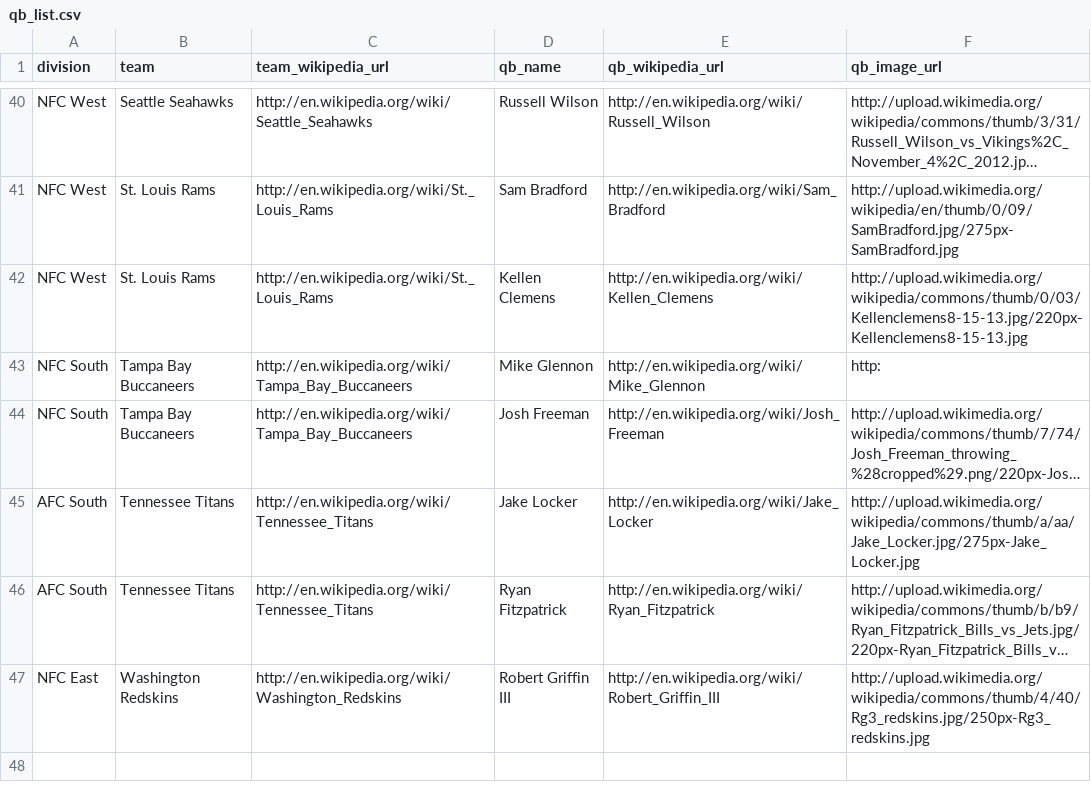
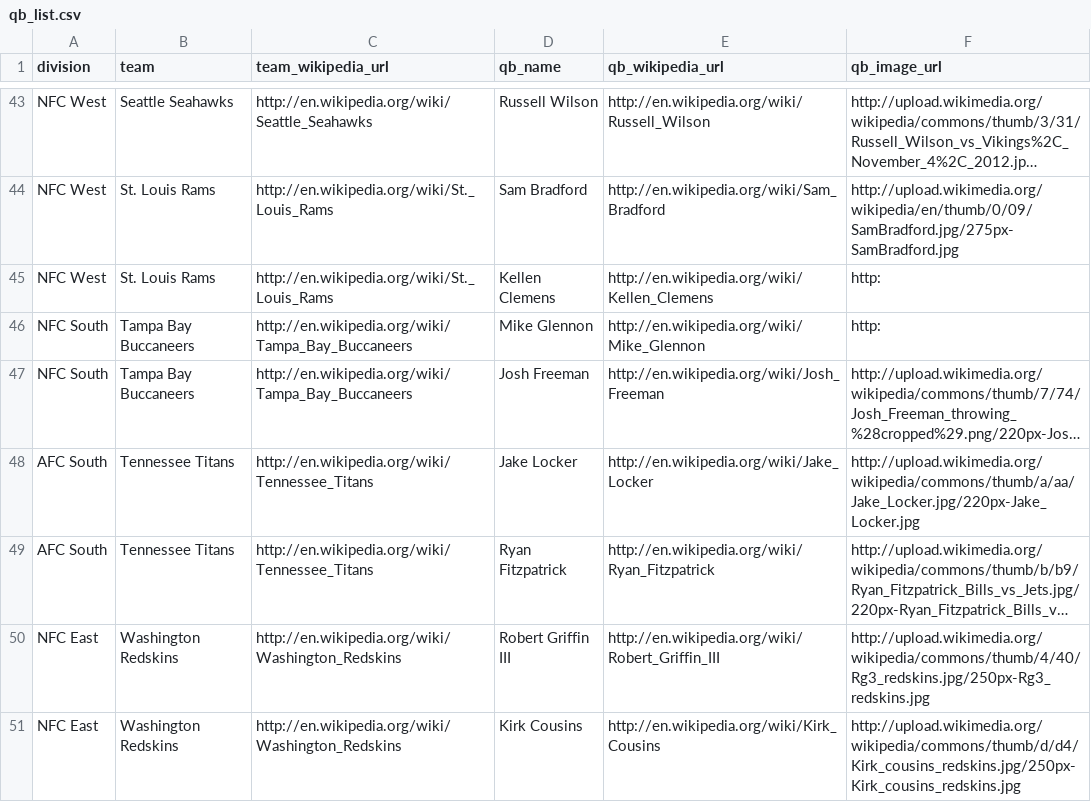
Before and after one commit to c4fcm/nfl-quarterback-scraper, a CSV file: scraper/qb_list.csv, drawn as a sheet; only a part is shown, gaps mark what is left out; long unchanged cells end in …; addresses are those after the commit; the diff covers the shown part only; the diff names each change by its address in the sheet, - before the commit and + after, or states it on an @@ line.

```diff
--- a/scraper/qb_list.csv
+++ b/scraper/qb_list.csv
-F45 (qb_image_url): http://upload.wikimedia.org/wikipedia/commons/thumb/0/03/Kellenclemens8-15-13.jpg/220px-Kellenclemens8-15-13.jpg
+F45 (qb_image_url): http:
-F48 (qb_image_url): http://upload.wikimedia.org/wikipedia/commons/thumb/a/aa/Jake_Locker.jpg/275px-Jake_Locker.jpg
+F48 (qb_image_url): http://upload.wikimedia.org/wikipedia/commons/thumb/a/aa/Jake_Locker.jpg/220px-Jake_Locker.jpg
+row 51: NFC East | Washington Redskins | http://en.wikipedia.org/wiki/Washington_Redskins | Kirk Cousins | http://en.wikipedia.org/wiki/Kirk_Cousins | http://upload.wikimedia.org/wikipedia/commons/thumb/d/d4/Kirk_cousins_redskins.jpg/250px-Kirk_cousins_redskins.jpg
```
Also changed, not shown: 3 added rows, 3 moved rows and 7 edited cells elsewhere in this file, 1 other file.
